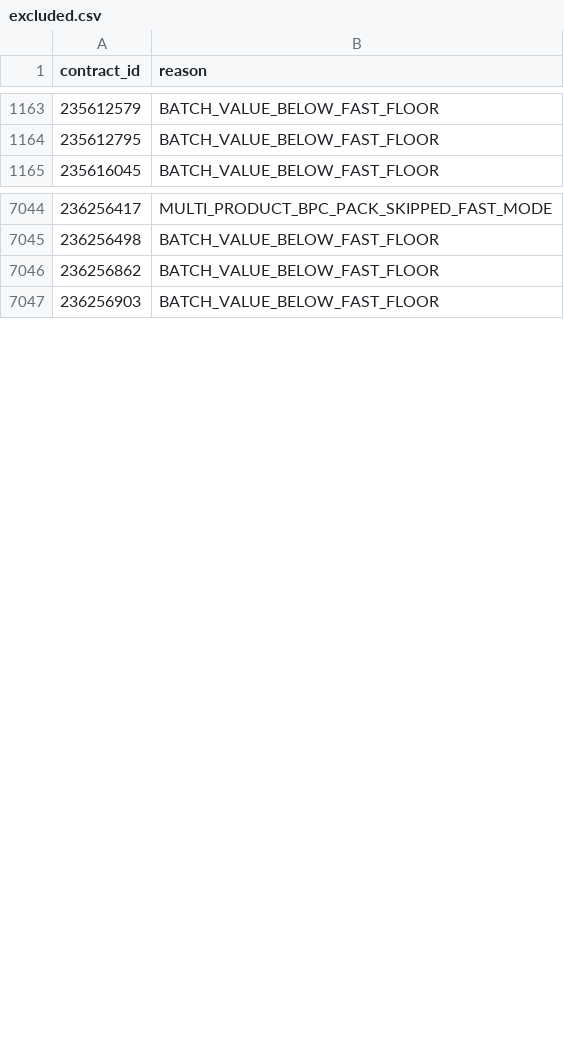
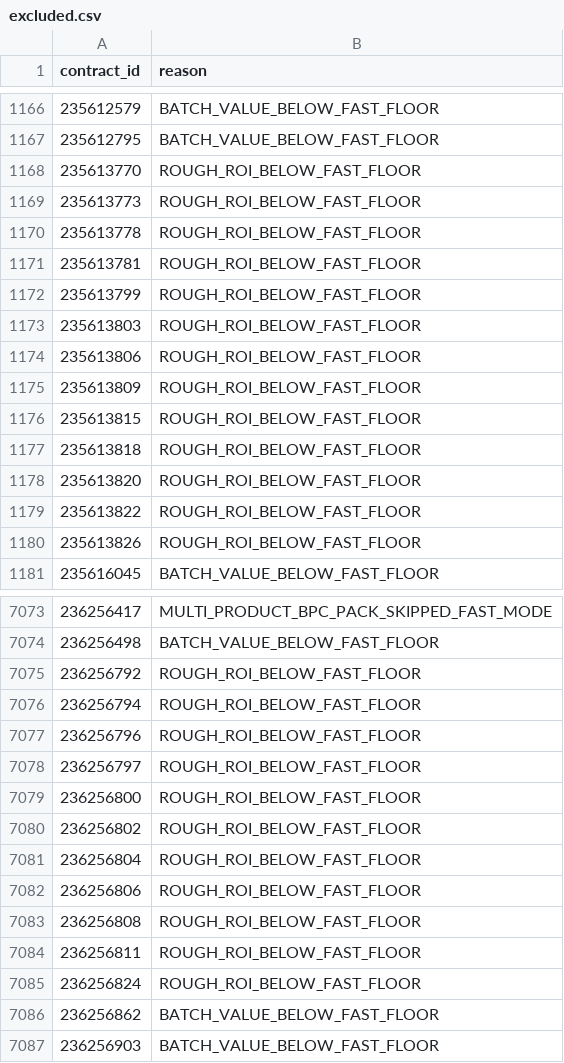
Before and after one commit to samson8964/chatgpt-eve, a CSV file: results/latest/excluded.csv, drawn as a sheet; only a part is shown, gaps mark what is left out; the diff covers the shown part only; the diff names each change by its address in the sheet, - before the commit and + after, or states it on an @@ line.

Commit message:
data: refresh EVE arbitrage opportunities 2026-09-22 23:27 UTC

```diff
--- a/results/latest/excluded.csv
+++ b/results/latest/excluded.csv
+row 1168: 235613770 | ROUGH_ROI_BELOW_FAST_FLOOR
+row 1169: 235613773 | ROUGH_ROI_BELOW_FAST_FLOOR
+row 1170: 235613778 | ROUGH_ROI_BELOW_FAST_FLOOR
+row 1171: 235613781 | ROUGH_ROI_BELOW_FAST_FLOOR
+row 1172: 235613799 | ROUGH_ROI_BELOW_FAST_FLOOR
+row 1173: 235613803 | ROUGH_ROI_BELOW_FAST_FLOOR
+row 1174: 235613806 | ROUGH_ROI_BELOW_FAST_FLOOR
+row 1175: 235613809 | ROUGH_ROI_BELOW_FAST_FLOOR
+row 1176: 235613815 | ROUGH_ROI_BELOW_FAST_FLOOR
+row 1177: 235613818 | ROUGH_ROI_BELOW_FAST_FLOOR
+row 1178: 235613820 | ROUGH_ROI_BELOW_FAST_FLOOR
+row 1179: 235613822 | ROUGH_ROI_BELOW_FAST_FLOOR
+row 1180: 235613826 | ROUGH_ROI_BELOW_FAST_FLOOR
+row 7075: 236256792 | ROUGH_ROI_BELOW_FAST_FLOOR
+row 7076: 236256794 | ROUGH_ROI_BELOW_FAST_FLOOR
+row 7077: 236256796 | ROUGH_ROI_BELOW_FAST_FLOOR
+row 7078: 236256797 | ROUGH_ROI_BELOW_FAST_FLOOR
+row 7079: 236256800 | ROUGH_ROI_BELOW_FAST_FLOOR
+row 7080: 236256802 | ROUGH_ROI_BELOW_FAST_FLOOR
+row 7081: 236256804 | ROUGH_ROI_BELOW_FAST_FLOOR
+row 7082: 236256806 | ROUGH_ROI_BELOW_FAST_FLOOR
+row 7083: 236256808 | ROUGH_ROI_BELOW_FAST_FLOOR
+row 7084: 236256811 | ROUGH_ROI_BELOW_FAST_FLOOR
+row 7085: 236256824 | ROUGH_ROI_BELOW_FAST_FLOOR
```
Also changed, not shown: 41 added rows, 12 removed rows and 1 moved row elsewhere in this file, results/latest/all_executable_scored.csv, results/latest/ranked_opportunities.csv, 15 other files.
